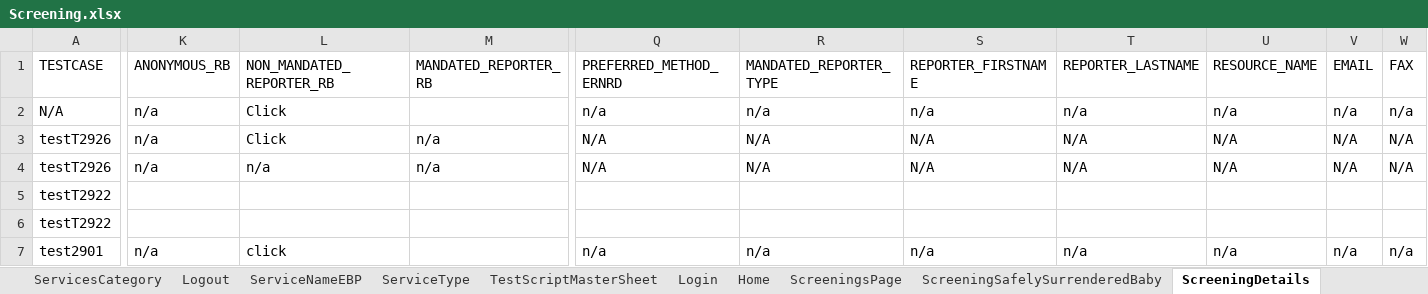
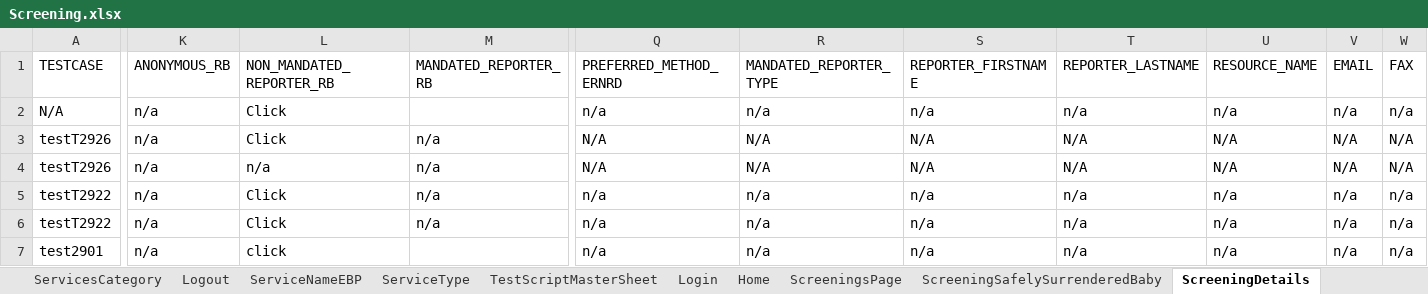
Before and after one commit to priya-singh4/POMExcelData, an Excel workbook: Screening.xlsx, sheet ScreeningDetails, drawn as a sheet; only a part is shown, gaps mark what is left out; values as stored, in another font and other column widths than the file's, no borders; removed rows and columns are numbered as before the commit, all else as after; rows hold the shown columns only; the diff covers the shown part only; the diff names each change by its address in the sheet, - before the commit and + after, or states it on an @@ line.

Commit message:
Add files via upload

```diff
--- a/Screening.xlsx (sheet ScreeningDetails)
+++ b/Screening.xlsx (sheet ScreeningDetails)
-K5 (ANONYMOUS_RB): (empty)
+K5 (ANONYMOUS_RB): n/a
-L5 (NON_MANDATED_REPORTER_RB): (empty)
+L5 (NON_MANDATED_REPORTER_RB): Click
-M5 (MANDATED_REPORTER_RB): (empty)
+M5 (MANDATED_REPORTER_RB): n/a
-Q5 (PREFERRED_METHOD_ERNRD): (empty)
+Q5 (PREFERRED_METHOD_ERNRD): n/a
-R5 (MANDATED_REPORTER_TYPE): (empty)
+R5 (MANDATED_REPORTER_TYPE): n/a
-S5 (REPORTER_FIRSTNAME): (empty)
+S5 (REPORTER_FIRSTNAME): n/a
-T5 (REPORTER_LASTNAME): (empty)
+T5 (REPORTER_LASTNAME): n/a
-U5 (RESOURCE_NAME): (empty)
+U5 (RESOURCE_NAME): n/a
-V5 (EMAIL): (empty)
+V5 (EMAIL): n/a
-W5 (FAX): (empty)
+W5 (FAX): n/a
-row 6: testT2922
+row 6: testT2922 | n/a | Click | n/a | n/a | n/a | n/a | n/a | n/a | n/a | n/a
```
Also changed, not shown: 15 edited cells elsewhere in this sheet.
